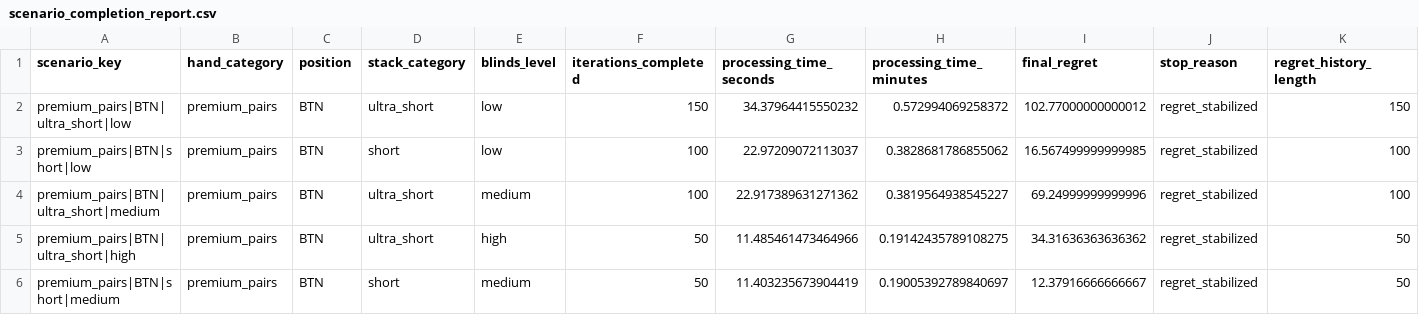
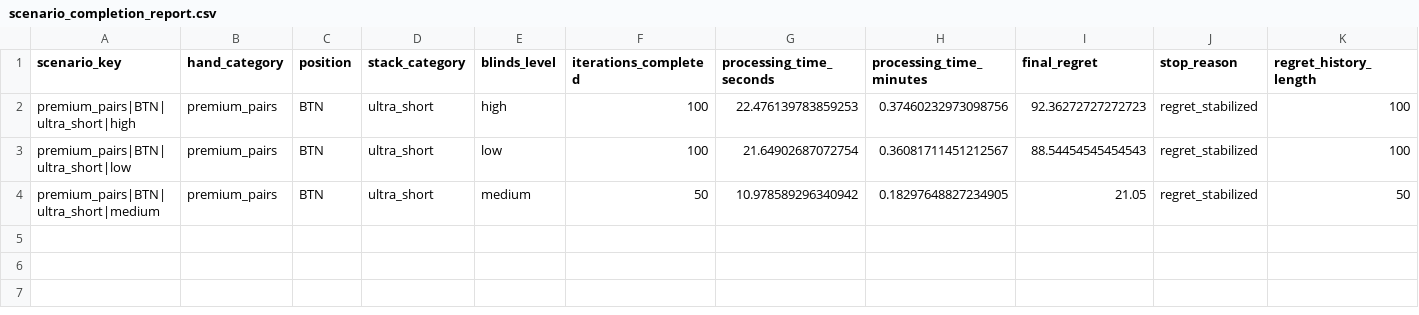
Before and after one commit to cemgb1/poker-cfr-ai, a CSV file: scenario_completion_report.csv, drawn as a sheet.

```diff
--- a/scenario_completion_report.csv
+++ b/scenario_completion_report.csv
@@ -1,6 +1,4 @@
 scenario_key,hand_category,position,stack_category,blinds_level,iterations_completed,processing_time_seconds,processing_time_minutes,final_regret,stop_reason,regret_history_length
-premium_pairs|BTN|ultra_short|low,premium_pairs,BTN,ultra_short,low,150,34.37964415550232,0.572994069258372,102.77000000000012,regret_stabilized,150
-premium_pairs|BTN|short|low,premium_pairs,BTN,short,low,100,22.97209072113037,0.3828681786855062,16.567499999999985,regret_stabilized,100
-premium_pairs|BTN|ultra_short|medium,premium_pairs,BTN,ultra_short,medium,100,22.917389631271362,0.3819564938545227,69.24999999999996,regret_stabilized,100
-premium_pairs|BTN|ultra_short|high,premium_pairs,BTN,ultra_short,high,50,11.485461473464966,0.19142435789108275,34.31636363636362,regret_stabilized,50
-premium_pairs|BTN|short|medium,premium_pairs,BTN,short,medium,50,11.403235673904419,0.19005392789840697,12.37916666666667,regret_stabilized,50
+premium_pairs|BTN|ultra_short|high,premium_pairs,BTN,ultra_short,high,100,22.476139783859253,0.37460232973098756,92.36272727272723,regret_stabilized,100
+premium_pairs|BTN|ultra_short|low,premium_pairs,BTN,ultra_short,low,100,21.64902687072754,0.36081711451212567,88.54454545454543,regret_stabilized,100
+premium_pairs|BTN|ultra_short|medium,premium_pairs,BTN,ultra_short,medium,50,10.978589296340942,0.18297648827234905,21.05,regret_stabilized,50
```
Also changed, not shown: sequential_cfr_strategies.csv.
